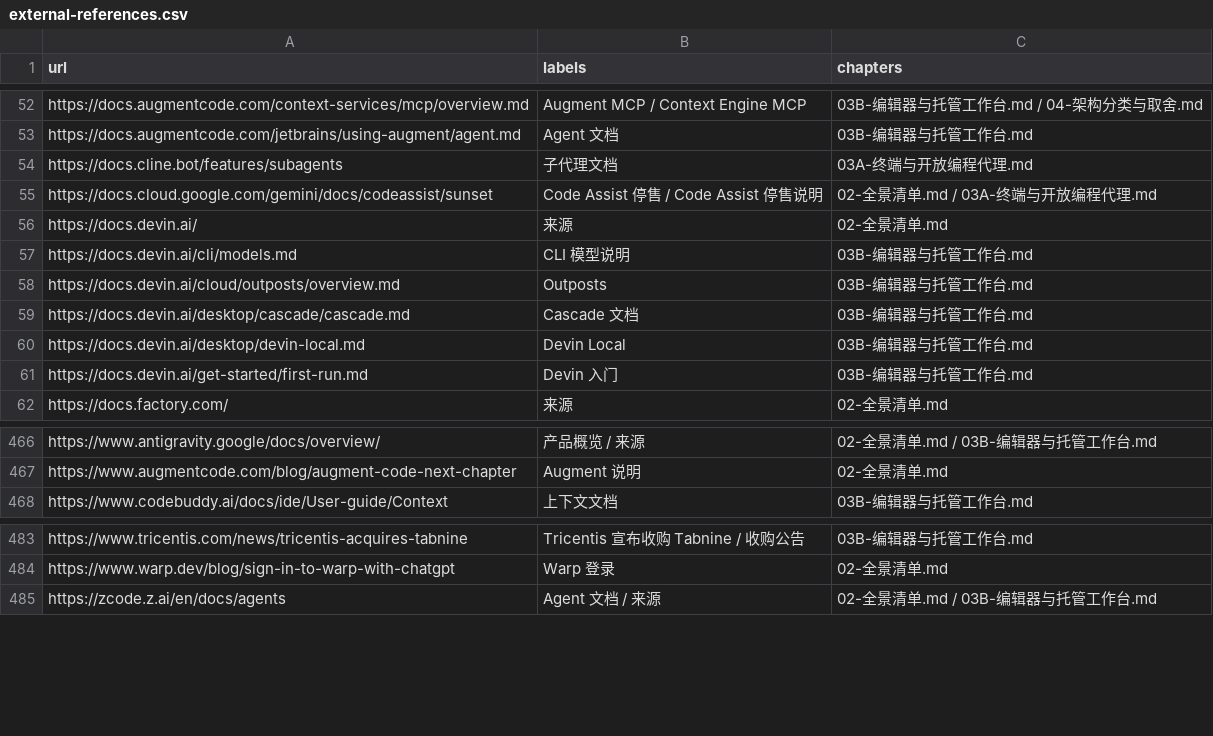
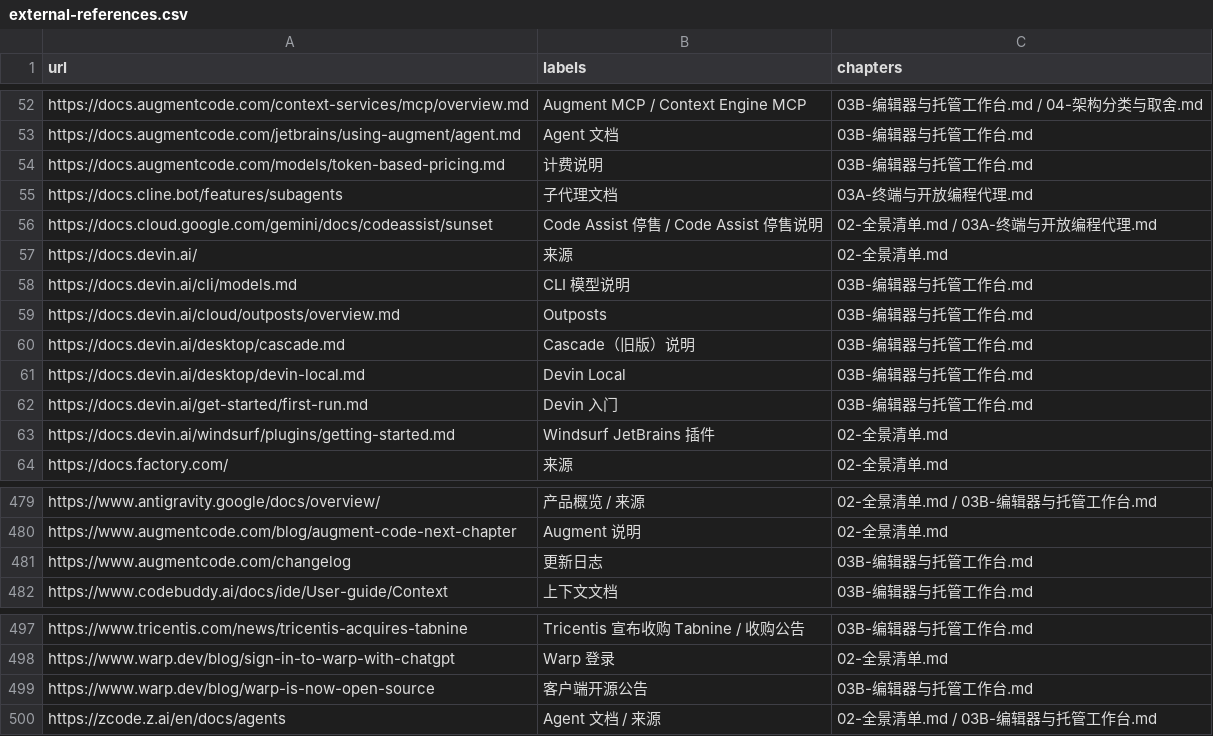
Before and after one commit to ProgrammerAsahi/ai-harness-comparison, a CSV file: research/external-references.csv, drawn as a sheet; only a part is shown, gaps mark what is left out; the diff covers the shown part only.

```diff
--- a/research/external-references.csv
+++ b/research/external-references.csv
@@ -53,2 +53,3 @@ https://docs.augmentcode.com/context-services/mcp/overview.md,Augment MCP / Cont
 https://docs.augmentcode.com/jetbrains/using-augment/agent.md,Agent 文档,03B-编辑器与托管工作台.md
+https://docs.augmentcode.com/models/token-based-pricing.md,计费说明,03B-编辑器与托管工作台.md
 https://docs.cline.bot/features/subagents,子代理文档,03A-终端与开放编程代理.md
@@ -58,5 +59,6 @@ https://docs.devin.ai/cli/models.md,CLI 模型说明,03B-编辑器与托管工
 https://docs.devin.ai/cloud/outposts/overview.md,Outposts,03B-编辑器与托管工作台.md
-https://docs.devin.ai/desktop/cascade/cascade.md,Cascade 文档,03B-编辑器与托管工作台.md
+https://docs.devin.ai/desktop/cascade.md,Cascade（旧版）说明,03B-编辑器与托管工作台.md
 https://docs.devin.ai/desktop/devin-local.md,Devin Local,03B-编辑器与托管工作台.md
 https://docs.devin.ai/get-started/first-run.md,Devin 入门,03B-编辑器与托管工作台.md
+https://docs.devin.ai/windsurf/plugins/getting-started.md,Windsurf JetBrains 插件,02-全景清单.md
 https://docs.factory.com/,来源,02-全景清单.md
@@ -467,2 +480,3 @@ https://www.antigravity.google/docs/overview/,产品概览 / 来源,02-全景清
 https://www.augmentcode.com/blog/augment-code-next-chapter,Augment 说明,02-全景清单.md
+https://www.augmentcode.com/changelog,更新日志,03B-编辑器与托管工作台.md
 https://www.codebuddy.ai/docs/ide/User-guide/Context,上下文文档,03B-编辑器与托管工作台.md
@@ -484,2 +498,3 @@ https://www.tricentis.com/news/tricentis-acquires-tabnine,Tricentis 宣布收购
 https://www.warp.dev/blog/sign-in-to-warp-with-chatgpt,Warp 登录,02-全景清单.md
+https://www.warp.dev/blog/warp-is-now-open-source,客户端开源公告,03B-编辑器与托管工作台.md
 https://zcode.z.ai/en/docs/agents,Agent 文档 / 来源,02-全景清单.md / 03B-编辑器与托管工作台.md
```
Also changed, not shown: 11 added rows elsewhere in this file, 32 other files.
